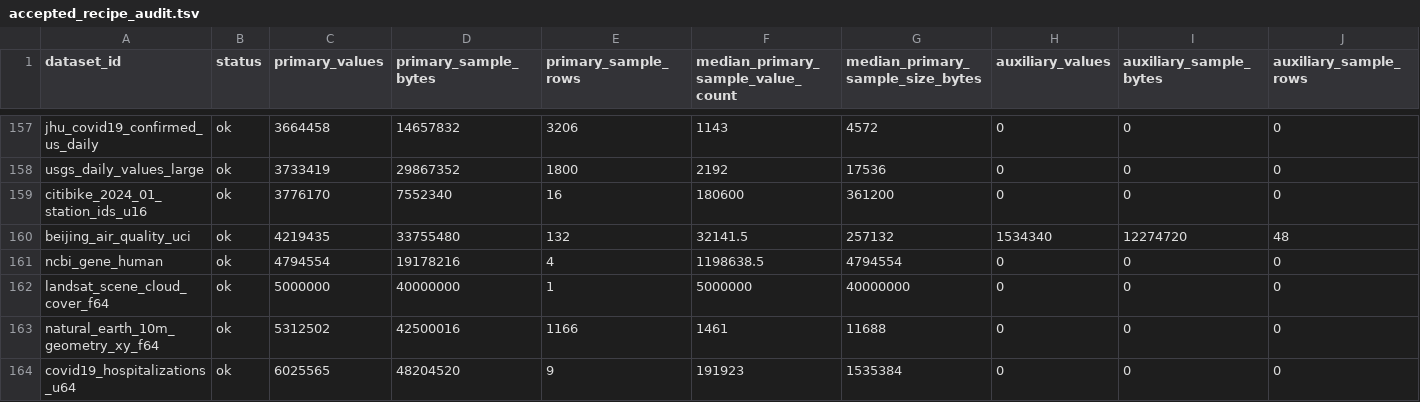
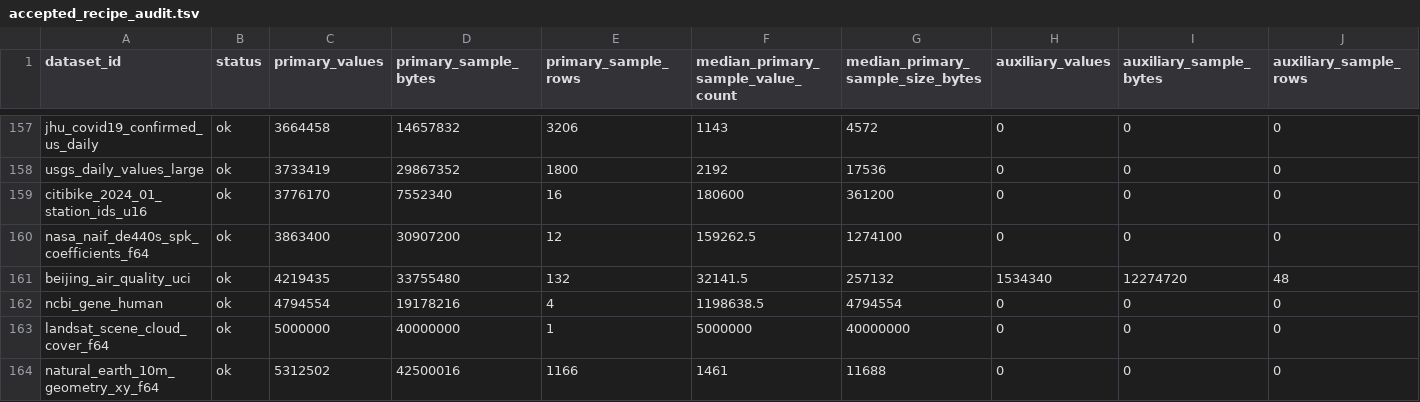
Before and after one commit to Cyan4973/public_datasets_collection, a TSV file: reports/accepted_recipe_audit.tsv, drawn as a sheet; only a part is shown, gaps mark what is left out; the shorter side is filled out with more unchanged rows; rows hold the shown columns only; the diff names each change by its address in the sheet, - before the commit and + after, or states it on an @@ line.

Commit message:
Add NASA DE440s float64 ephemeris coefficients

```diff
--- a/reports/accepted_recipe_audit.tsv
+++ b/reports/accepted_recipe_audit.tsv
+row 160: nasa_naif_de440s_spk_coefficients_f64 | ok | 3863400 | 30907200 | 12 | 159262.5 | 1274100 | 0 | 0 | 0
```
Also changed, not shown: 8 other files.
